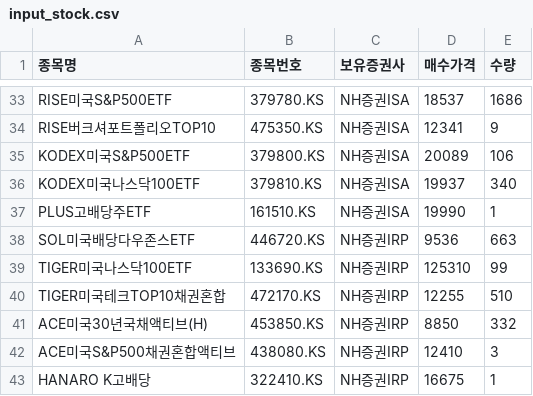
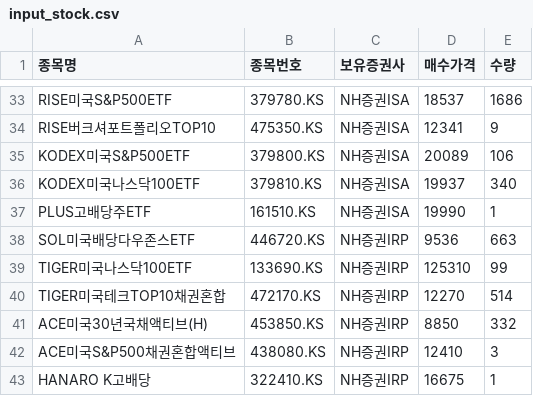
Before and after one commit to shbang-cmd/stock_eval, a CSV file: input_stock.csv, drawn as a sheet; only a part is shown, gaps mark what is left out.

Commit message:
Update input_stock.csv

```diff
--- a/input_stock.csv
+++ b/input_stock.csv
@@ -39,3 +39,3 @@ SOL미국배당다우존스ETF,				446720.KS,		NH증권IRP,	9536,		663
 TIGER미국나스닥100ETF,				133690.KS,		NH증권IRP,	125310,		99
-TIGER미국테크TOP10채권혼합,			472170.KS,		NH증권IRP,	12255,		510
+TIGER미국테크TOP10채권혼합,			472170.KS,		NH증권IRP,	12270,		514
 ACE미국30년국채액티브(H),			453850.KS,		NH증권IRP,	8850,		332
```
